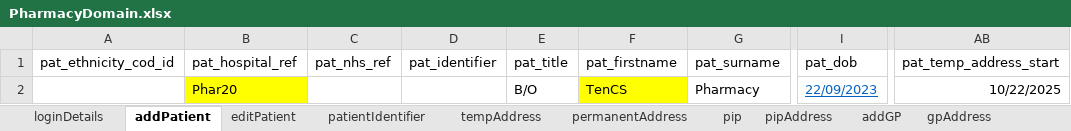
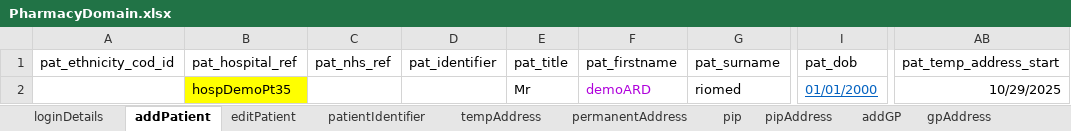
Before and after one commit to manojvyavahare27/DemoServerCellma4ClinicalAuto-, an Excel workbook: ExcelFiles/PharmacyDomain.xlsx, sheet addPatient, drawn as a sheet; only a part is shown, gaps mark what is left out; values as stored, in another font and other column widths than the file's, no borders; the diff names each change by its address in the sheet, - before the commit and + after, or states it on an @@ line.

Commit message:
Pharmacy and app excel

```diff
--- a/ExcelFiles/PharmacyDomain.xlsx (sheet addPatient)
+++ b/ExcelFiles/PharmacyDomain.xlsx (sheet addPatient)
-B2 (pat_hospital_ref): Phar20
+B2 (pat_hospital_ref): hospDemoPt35
-E2 (pat_title): B/O
+E2 (pat_title): Mr
-F2 (pat_firstname): TenCS
+F2 (pat_firstname): demoARD
@@ F2 fill: #FFFF00 → none, text colour: black → #AF00DB @@
-G2 (pat_surname): Pharmacy
+G2 (pat_surname): riomed
-I2 (pat_dob): 22/09/2023
+I2 (pat_dob): 01/01/2000
-AB2 (pat_temp_address_start): 10/22/2025
+AB2 (pat_temp_address_start): 10/29/2025
```
Also changed, not shown: sheet patientIdentifier, sheet patDetails, sheet editPatient, ExcelFiles/AppointmentDomain.xlsx.
